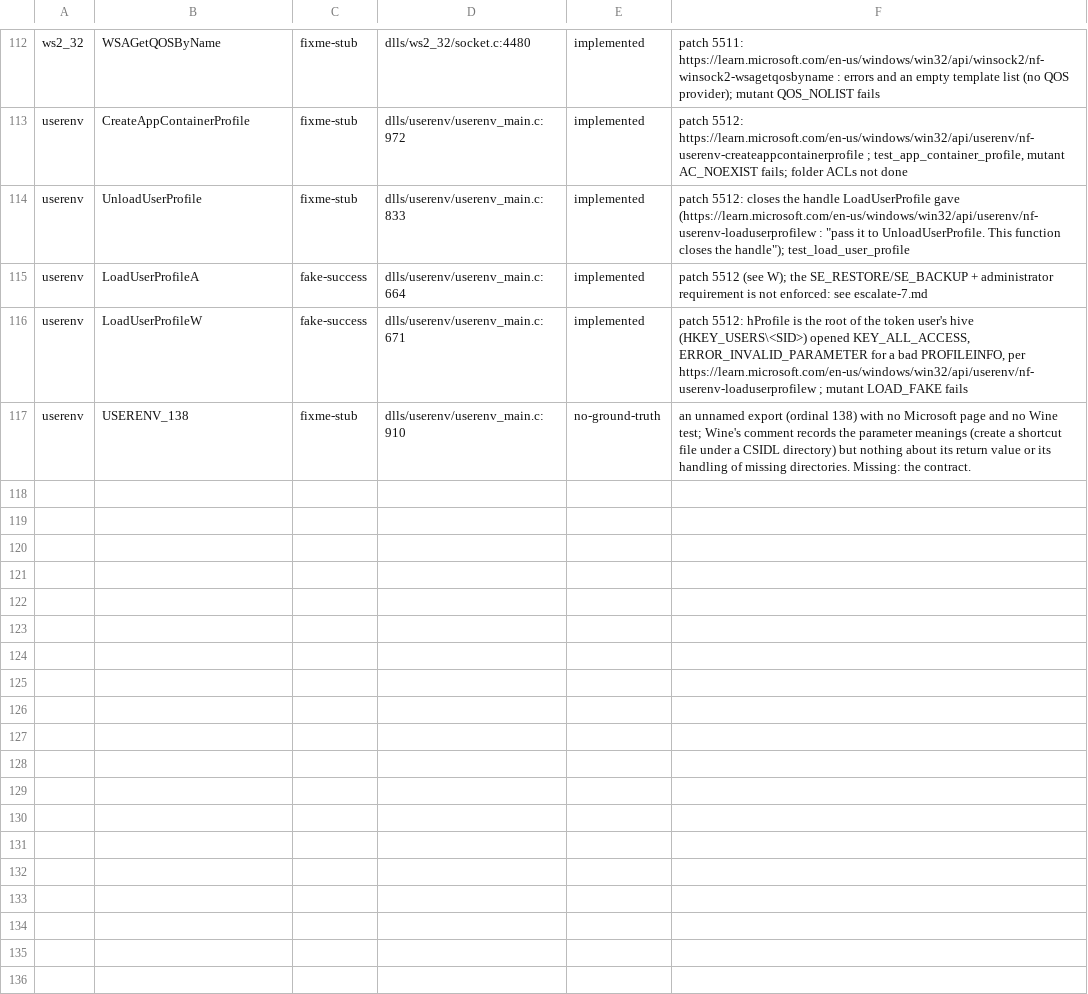
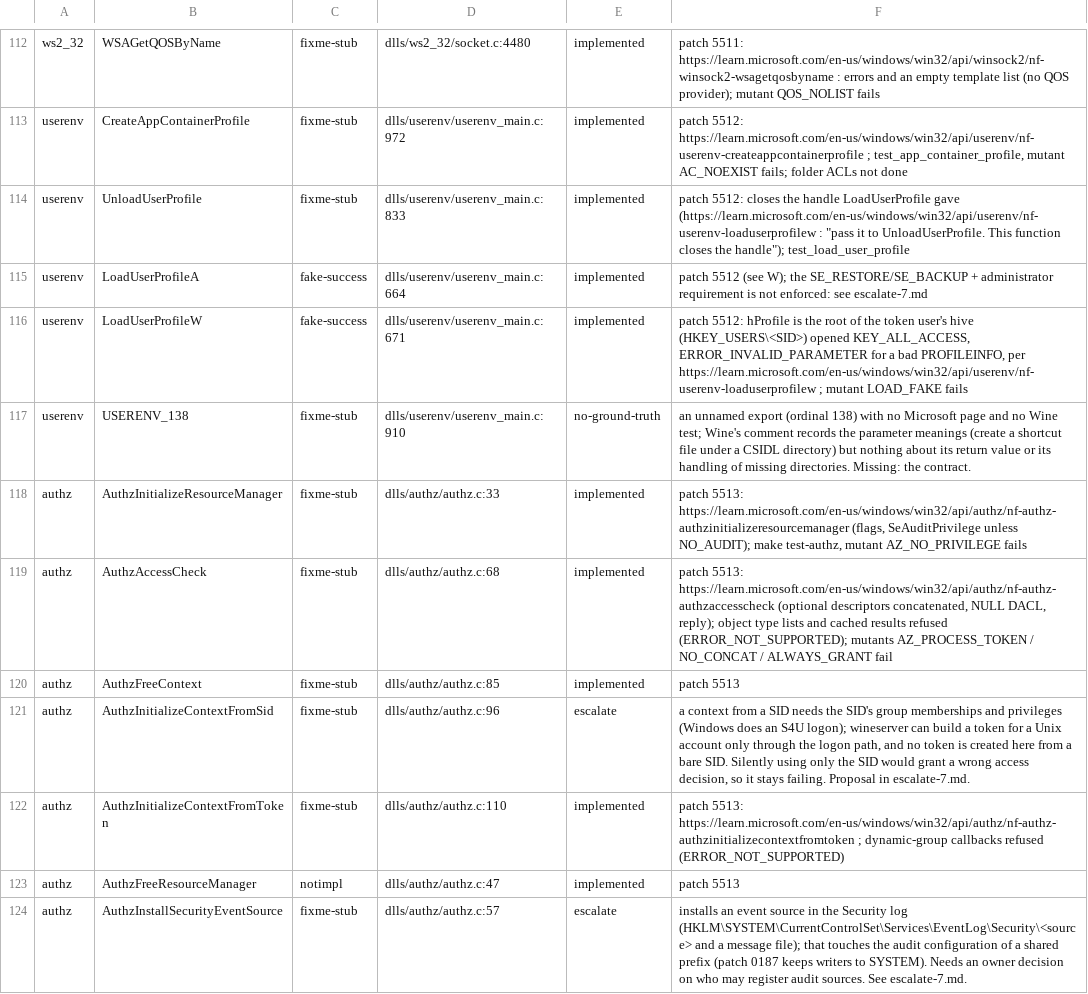
Before and after one commit to Stained-Glass-OS/wine-sg, a TSV file: docs/stubs/triage-7.tsv, drawn as a sheet; only a part is shown, gaps mark what is left out; the diff names each change by its address in the sheet, - before the commit and + after, or states it on an @@ line.

```diff
--- a/docs/stubs/triage-7.tsv
+++ b/docs/stubs/triage-7.tsv
+row 118: authz | AuthzInitializeResourceManager | fixme-stub | dlls/authz/authz.c:33 | implemented | patch 5513: https://learn.microsoft.com/en-us/windows/win32/api/authz/nf-authz-authzinitializeresourcemanager (flags, SeAuditPrivilege unless NO_AUDIT); make test-authz, mutant AZ_NO_PRIVILEGE fails
+row 119: authz | AuthzAccessCheck | fixme-stub | dlls/authz/authz.c:68 | implemented | patch 5513: https://learn.microsoft.com/en-us/windows/win32/api/authz/nf-authz-authzaccesscheck (optional descriptors concatenated, NULL DACL, reply); object type lists and cached results refused (ERROR_NOT_SUPPORTED); mutants AZ_PROCESS_TOKEN / NO_CONCAT / ALWAYS_GRANT fail
+row 120: authz | AuthzFreeContext | fixme-stub | dlls/authz/authz.c:85 | implemented | patch 5513
+row 121: authz | AuthzInitializeContextFromSid | fixme-stub | dlls/authz/authz.c:96 | escalate | a context from a SID needs the SID's group memberships and privileges (Windows does an S4U logon); wineserver can build a token for a Unix account only through the logon path, and no token is created here from a bare SID. Silently using only the SID would grant a wrong access decision, so it stays failing. Proposal in escalate-7.md.
+row 122: authz | AuthzInitializeContextFromToken | fixme-stub | dlls/authz/authz.c:110 | implemented | patch 5513: https://learn.microsoft.com/en-us/windows/win32/api/authz/nf-authz-authzinitializecontextfromtoken ; dynamic-group callbacks refused (ERROR_NOT_SUPPORTED)
+row 123: authz | AuthzFreeResourceManager | notimpl | dlls/authz/authz.c:47 | implemented | patch 5513
+row 124: authz | AuthzInstallSecurityEventSource | fixme-stub | dlls/authz/authz.c:57 | escalate | installs an event source in the Security log (HKLM\SYSTEM\CurrentControlSet\Services\EventLog\Security\<source> and a message file); that touches the audit configuration of a shared prefix (patch 0187 keeps writers to SYSTEM). Needs an owner decision on who may register audit sources. See escalate-7.md.
```
Also changed, not shown: 7 other files.
